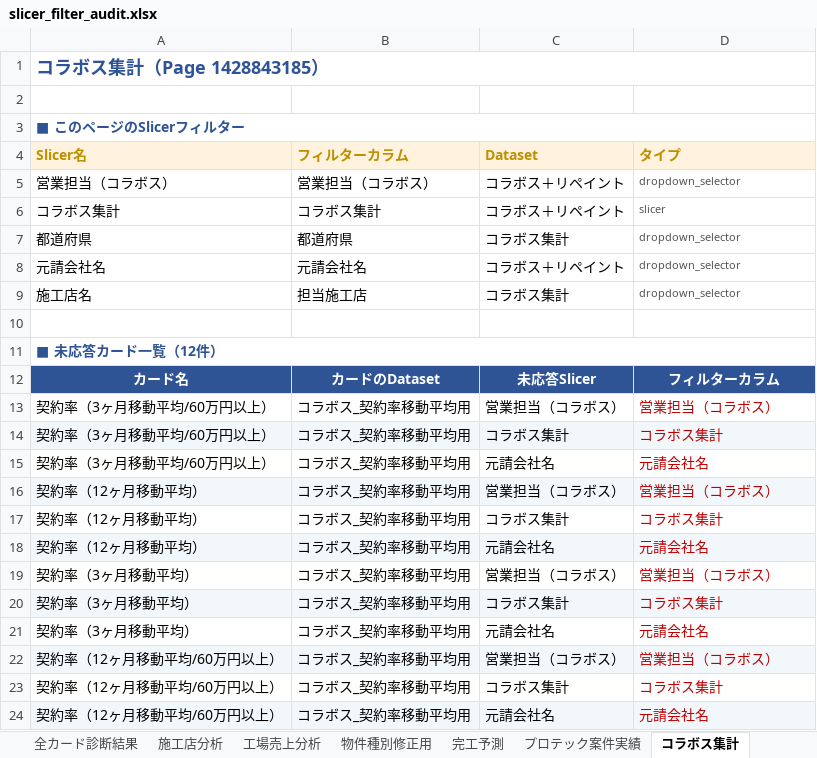
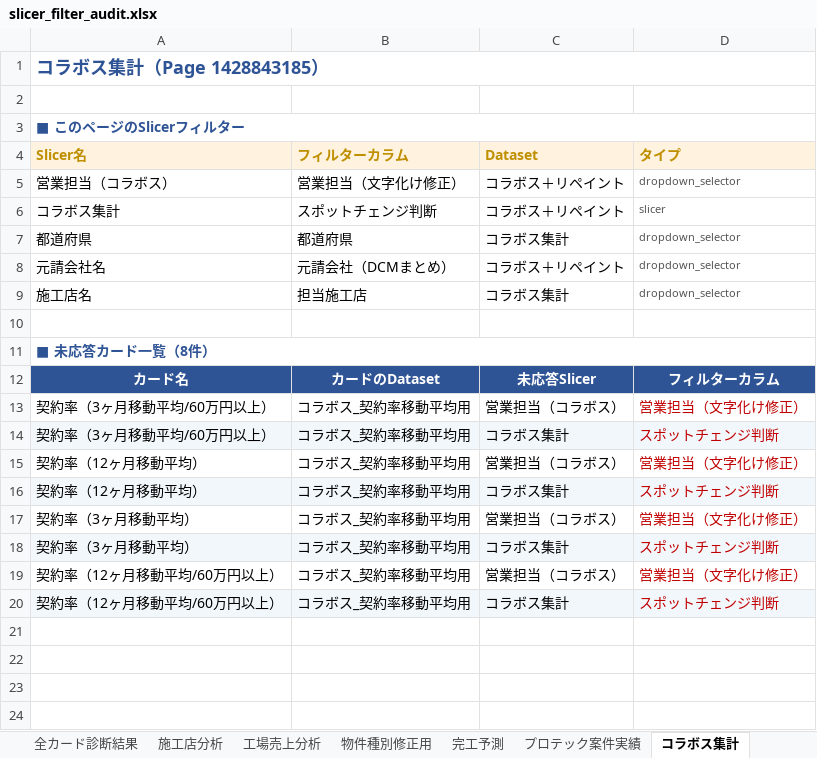
Before and after one commit to newli5737/domo_2404, an Excel workbook: slicer_filter_audit.xlsx, sheet コラボス集計, drawn as a sheet; values as stored, in another font and other column widths than the file's, no borders; removed rows and columns are numbered as before the commit, all else as after; the diff names each change by its address in the sheet, - before the commit and + after, or states it on an @@ line.

Commit message:
Fix slicer column resolution (formulaId->name via analyzer) + add VN report

```diff
--- a/slicer_filter_audit.xlsx (sheet コラボス集計)
+++ b/slicer_filter_audit.xlsx (sheet コラボス集計)
-B5 (フィルターカラム): 営業担当（コラボス）
+B5 (フィルターカラム): 営業担当（文字化け修正）
-B6 (フィルターカラム): コラボス集計
+B6 (フィルターカラム): スポットチェンジ判断
-B8 (フィルターカラム): 元請会社名
+B8 (フィルターカラム): 元請会社（DCMまとめ）
-A11 (Slicer名): ■ 未応答カード一覧（12件）
+A11 (Slicer名): ■ 未応答カード一覧（8件）
-D13 (タイプ): 営業担当（コラボス）
+D13 (タイプ): 営業担当（文字化け修正）
-D14 (タイプ): コラボス集計
+D14 (タイプ): スポットチェンジ判断
-row 15: 契約率（3ヶ月移動平均/60万円以上） | コラボス_契約率移動平均用 | 元請会社名 | 元請会社名
-A15:D15 fill: #F2F7FB
+A15:D15 fill: none
-D15 (タイプ): 営業担当（コラボス）
+D15 (タイプ): 営業担当（文字化け修正）
-A16:D16 fill: none
+A16:D16 fill: #F2F7FB
-D16 (タイプ): コラボス集計
+D16 (タイプ): スポットチェンジ判断
-row 18: 契約率（12ヶ月移動平均） | コラボス_契約率移動平均用 | 元請会社名 | 元請会社名
-D17 (タイプ): 営業担当（コラボス）
+D17 (タイプ): 営業担当（文字化け修正）
-D18 (タイプ): コラボス集計
+D18 (タイプ): スポットチェンジ判断
-row 21: 契約率（3ヶ月移動平均） | コラボス_契約率移動平均用 | 元請会社名 | 元請会社名
-A19:D19 fill: #F2F7FB
+A19:D19 fill: none
-D19 (タイプ): 営業担当（コラボス）
+D19 (タイプ): 営業担当（文字化け修正）
-A20:D20 fill: none
+A20:D20 fill: #F2F7FB
-D20 (タイプ): コラボス集計
+D20 (タイプ): スポットチェンジ判断
-row 24: 契約率（12ヶ月移動平均/60万円以上） | コラボス_契約率移動平均用 | 元請会社名 | 元請会社名
```
Also changed, not shown: sheet 全カード診断結果, sheet 未応答カード一覧, sheet 完工予測, sheet 施工店分析, sheet 法人営業部用_売上集計(出荷日基準), sheet プロテック案件実績, 3 more sheets, 7 other files.
